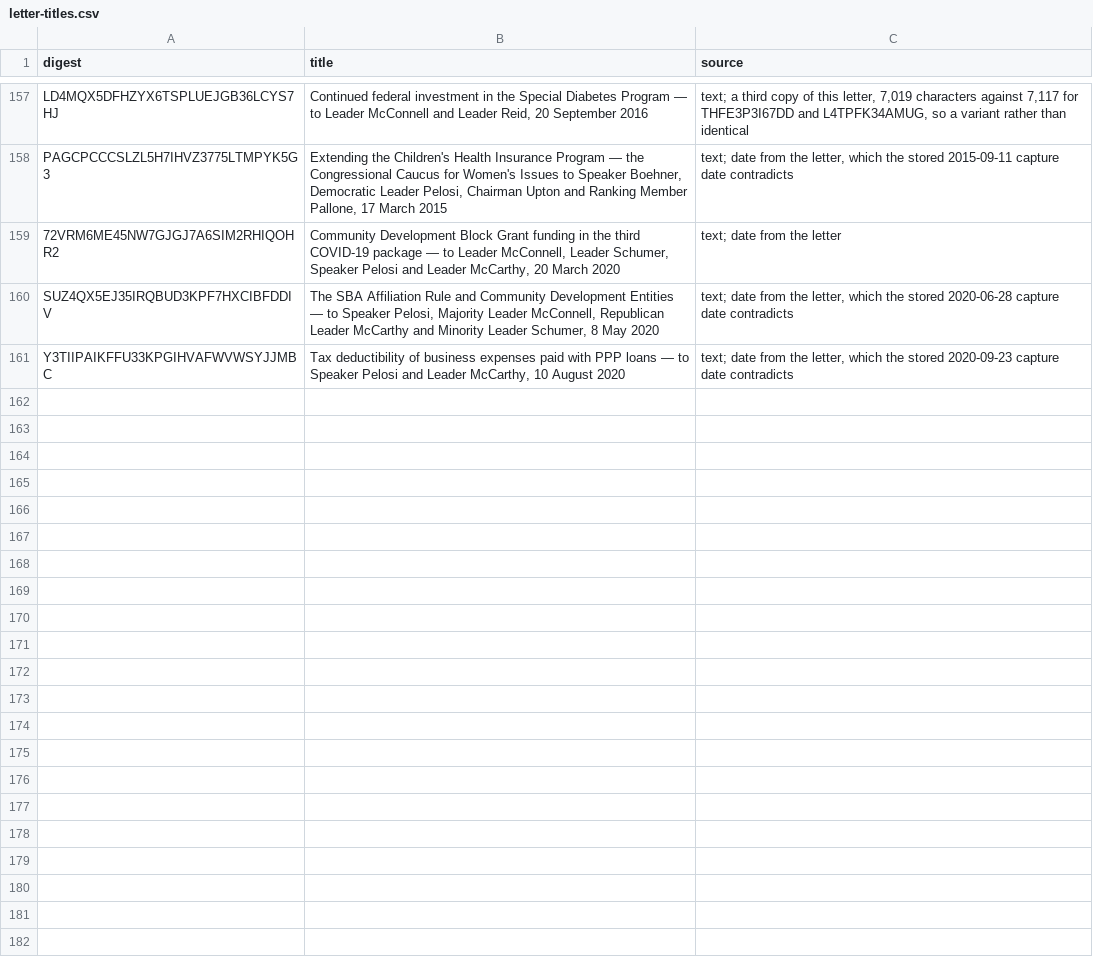
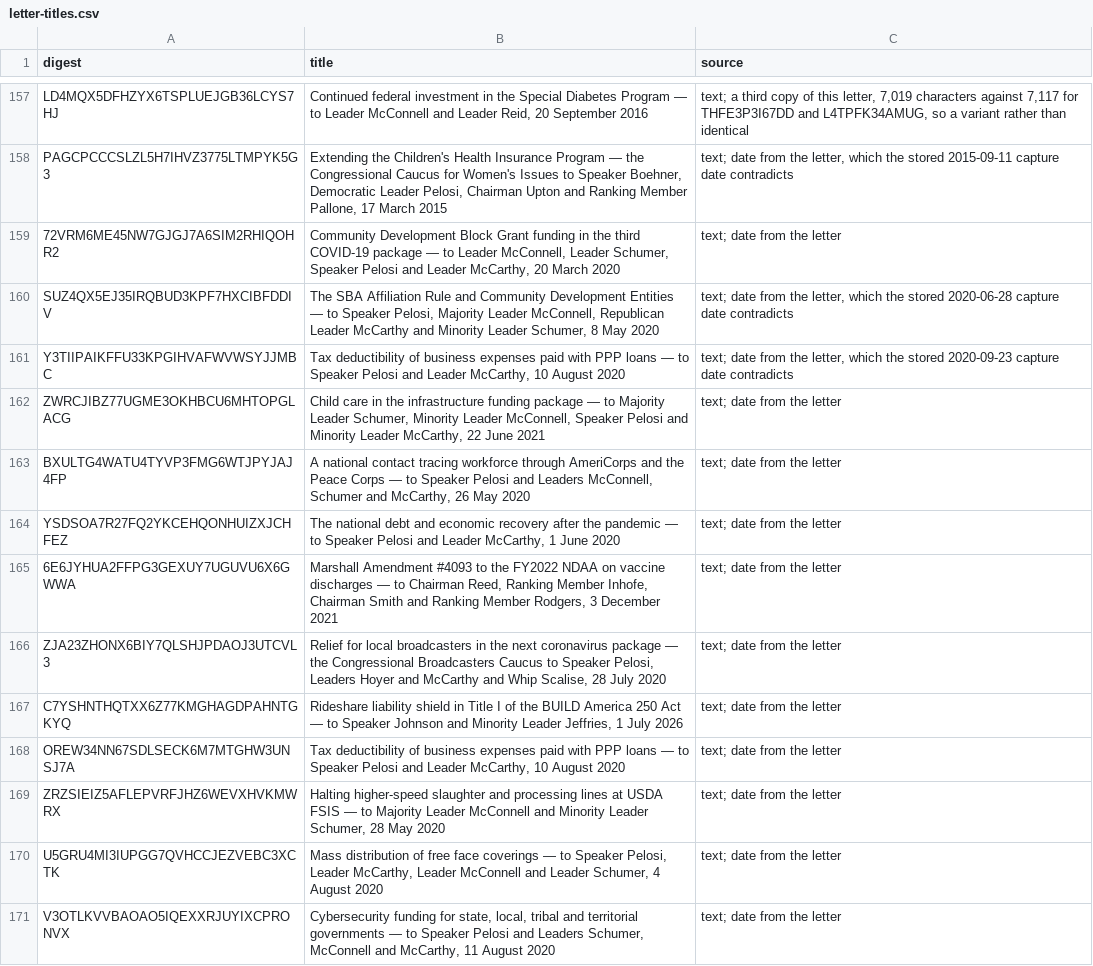
Before and after one commit to Robin-IA/Congressional-Letters-Dev, a CSV file: vocabulary/letter-titles.csv, drawn as a sheet; only a part is shown, gaps mark what is left out.

```diff
--- a/vocabulary/letter-titles.csv
+++ b/vocabulary/letter-titles.csv
@@ -161 +161,11 @@ SUZ4QX5EJ35IRQBUD3KPF7HXCIBFDDIV,"The SBA Affiliation Rule and Community Develop
 Y3TIIPAIKFFU33KPGIHVAFWVWSYJJMBC,"Tax deductibility of business expenses paid with PPP loans — to Speaker Pelosi and Leader McCarthy, 10 August 2020","text; date from the letter, which the stored 2020-09-23 capture date contradicts"
+ZWRCJIBZ77UGME3OKHBCU6MHTOPGLACG,"Child care in the infrastructure funding package — to Majority Leader Schumer, Minority Leader McConnell, Speaker Pelosi and Minority Leader McCarthy, 22 June 2021",text; date from the letter
+BXULTG4WATU4TYVP3FMG6WTJPYJAJ4FP,"A national contact tracing workforce through AmeriCorps and the Peace Corps — to Speaker Pelosi and Leaders McConnell, Schumer and McCarthy, 26 May 2020",text; date from the letter
+YSDSOA7R27FQ2YKCEHQONHUIZXJCHFEZ,"The national debt and economic recovery after the pandemic — to Speaker Pelosi and Leader McCarthy, 1 June 2020",text; date from the letter
+6E6JYHUA2FFPG3GEXUY7UGUVU6X6GWWA,"Marshall Amendment #4093 to the FY2022 NDAA on vaccine discharges — to Chairman Reed, Ranking Member Inhofe, Chairman Smith and Ranking Member Rodgers, 3 December 2021",text; date from the letter
+ZJA23ZHONX6BIY7QLSHJPDAOJ3UTCVL3,"Relief for local broadcasters in the next coronavirus package — the Congressional Broadcasters Caucus to Speaker Pelosi, Leaders Hoyer and McCarthy and Whip Scalise, 28 July 2020",text; date from the letter
+C7YSHNTHQTXX6Z77KMGHAGDPAHNTGKYQ,"Rideshare liability shield in Title I of the BUILD America 250 Act — to Speaker Johnson and Minority Leader Jeffries, 1 July 2026",text; date from the letter
+OREW34NN67SDLSECK6M7MTGHW3UNSJ7A,"Tax deductibility of business expenses paid with PPP loans — to Speaker Pelosi and Leader McCarthy, 10 August 2020",text; date from the letter
+ZRZSIEIZ5AFLEPVRFJHZ6WEVXHVKMWRX,"Halting higher-speed slaughter and processing lines at USDA FSIS — to Majority Leader McConnell and Minority Leader Schumer, 28 May 2020",text; date from the letter
+U5GRU4MI3IUPGG7QVHCCJEZVEBC3XCTK,"Mass distribution of free face coverings — to Speaker Pelosi, Leader McCarthy, Leader McConnell and Leader Schumer, 4 August 2020",text; date from the letter
+V3OTLKVVBAOAO5IQEXXRJUYIXCPRONVX,"Cybersecurity funding for state, local, tribal and territorial governments — to Speaker Pelosi and Leaders Schumer, McConnell and McCarthy, 11 August 2020",text; date from the letter
```
Also changed, not shown: vocabulary/letter-dates.csv, vocabulary/letter-topics.csv, 1 other file.
